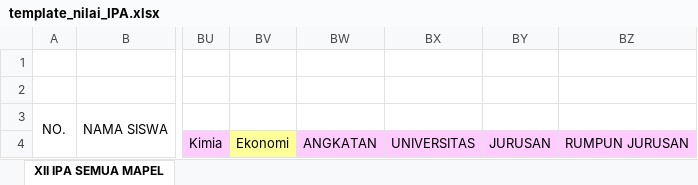
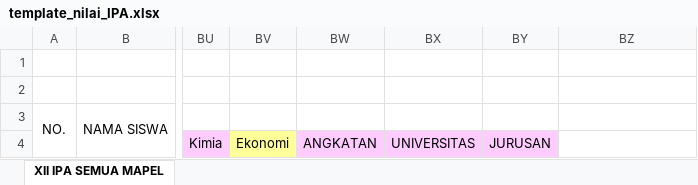
Before and after one commit to iamyourdre/sistem-rekomendasi-jurusan-kuliah, an Excel workbook: frontend/public/assets/template_nilai_IPA.xlsx, sheet XII IPA SEMUA MAPEL, drawn as a sheet; only a part is shown, gaps mark what is left out; values as stored, in another font and other column widths than the file's, no borders; the diff names each change by its address in the sheet, - before the commit and + after, or states it on an @@ line.

```diff
--- a/frontend/public/assets/template_nilai_IPA.xlsx (sheet XII IPA SEMUA MAPEL)
+++ b/frontend/public/assets/template_nilai_IPA.xlsx (sheet XII IPA SEMUA MAPEL)
-BZ4: RUMPUN JURUSAN
+BZ4: (empty)
-BZ4 fill: #FFCCFF
+BZ4 fill: none
```
Also changed, not shown: nilai_raport_IPA.xlsx, 12 other files.
